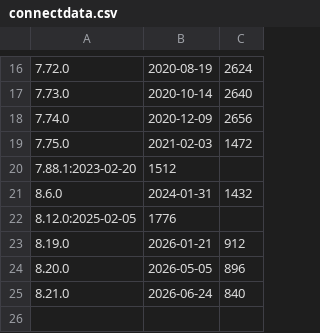
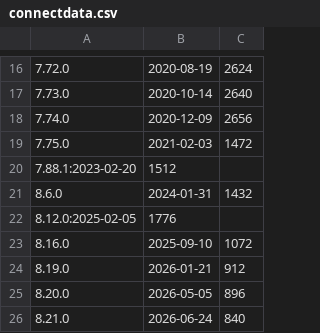
Before and after one commit to curl/stats, a CSV file: connectdata.csv, drawn as a sheet; only a part is shown, gaps mark what is left out; the diff names each change by its address in the sheet, - before the commit and + after, or states it on an @@ line.

```diff
--- a/connectdata.csv
+++ b/connectdata.csv
+row 23: 8.16.0 | 2025-09-10 | 1072
```
Also changed, not shown: easy-handle.csv, multi-handle.csv.
